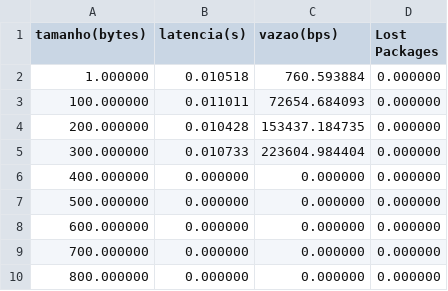
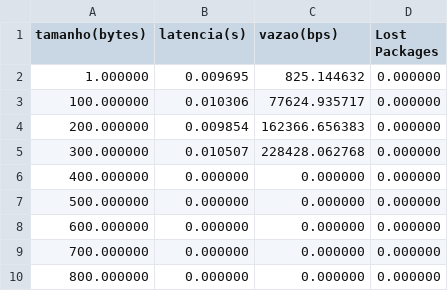
Before and after one commit to vic-torr/networks, a CSV file: tp2/result_0.csv, drawn as a sheet; only a part is shown.

```diff
--- a/tp2/result_0.csv
+++ b/tp2/result_0.csv
@@ -1,6 +1,6 @@
 tamanho(bytes),latencia(s),vazao(bps), Lost Packages
- 1.000000, 0.010518, 760.593884, 0.000000
- 100.000000, 0.011011, 72654.684093, 0.000000
- 200.000000, 0.010428, 153437.184735, 0.000000
- 300.000000, 0.010733, 223604.984404, 0.000000
+ 1.000000, 0.009695, 825.144632, 0.000000
+ 100.000000, 0.010306, 77624.935717, 0.000000
+ 200.000000, 0.009854, 162366.656383, 0.000000
+ 300.000000, 0.010507, 228428.062768, 0.000000
  400.000000, 0.000000, 0.000000, 0.000000
```
Also changed, not shown: 8 other files.
